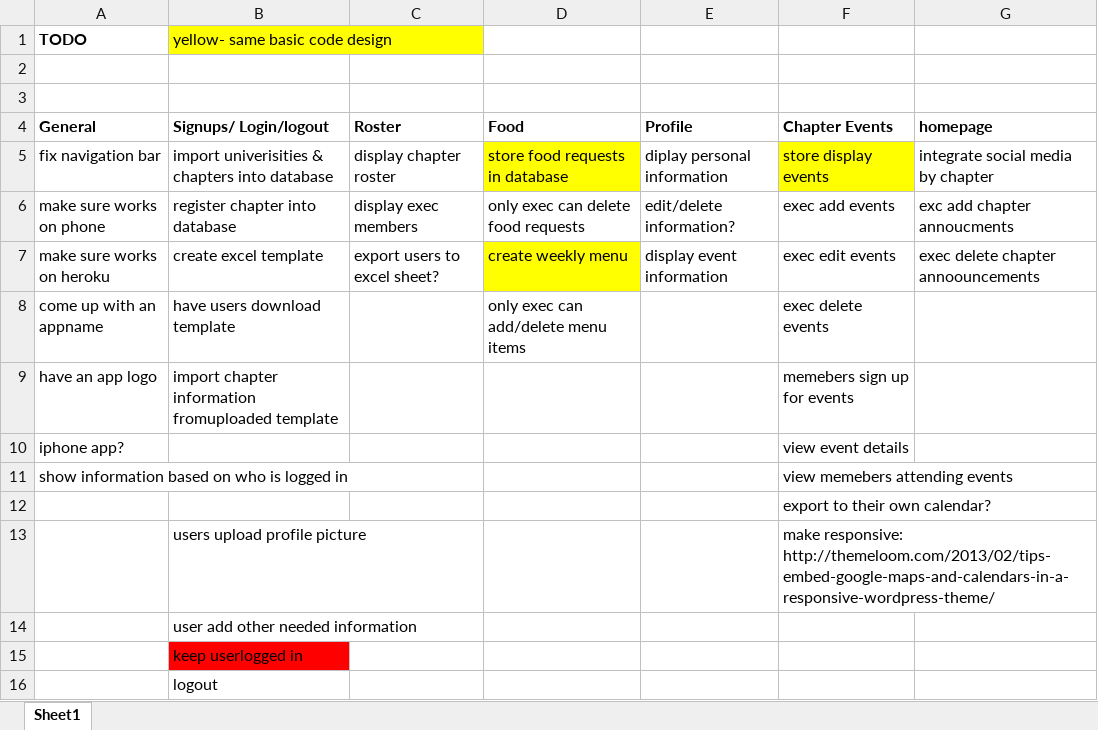
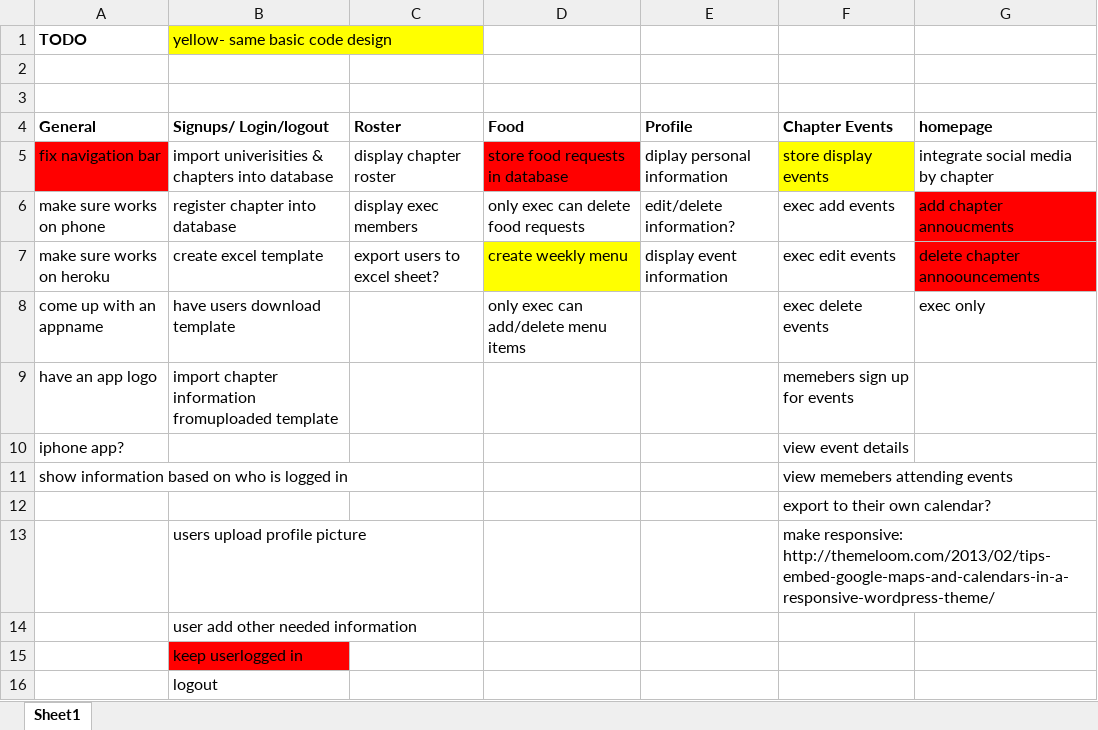
Before and after one commit to jmb316/Senior-Design, an Excel workbook: TodoList.xlsx, sheet Sheet1, drawn as a sheet; values as stored, in another font and other column widths than the file's, no borders; the diff names each change by its address in the sheet, - before the commit and + after, or states it on an @@ line.

Commit message:
working chap announcements into database, starting food menu, sample profile page

```diff
--- a/TodoList.xlsx (sheet Sheet1)
+++ b/TodoList.xlsx (sheet Sheet1)
-A5 fill: none
+A5 fill: #FF0000
-D5 fill: #FFFF00
+D5 fill: #FF0000
-G6 (homepage): exc add chapter annoucments
+G6 (homepage): add chapter annoucments
-G6:G7 fill: none
+G6:G7 fill: #FF0000
-G7 (homepage): exec delete chapter annoouncements
+G7 (homepage): delete chapter annoouncements
-G8 (homepage): (empty)
+G8 (homepage): exec only
```
Also changed, not shown: 10 other files.
